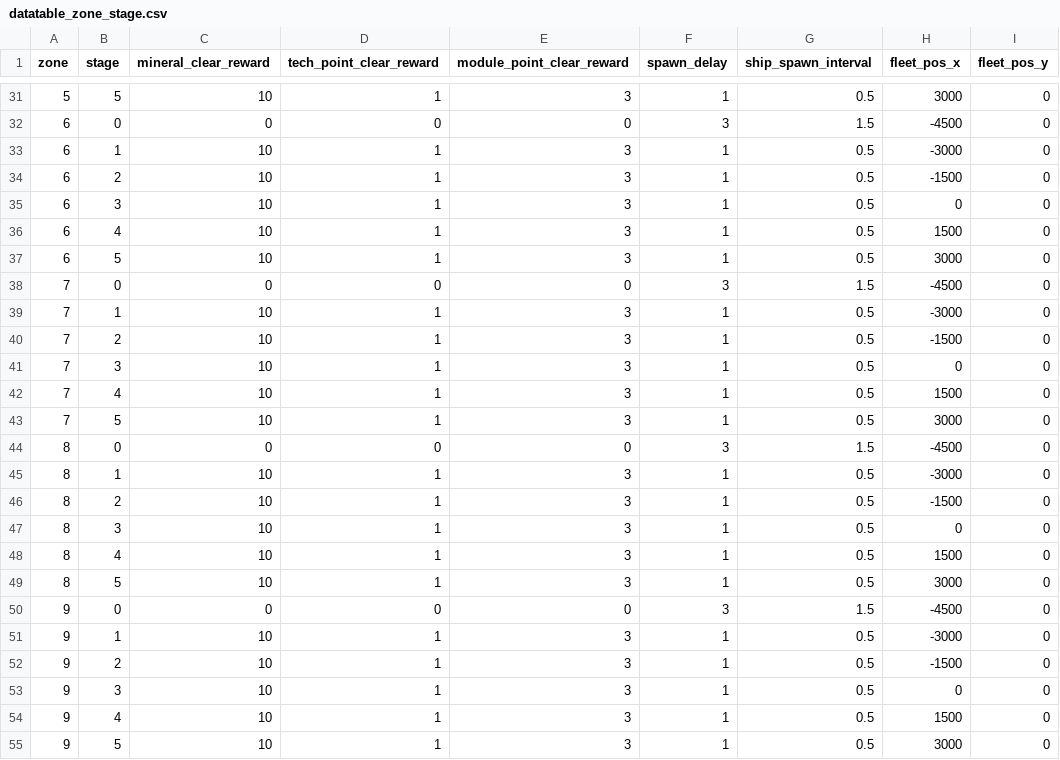
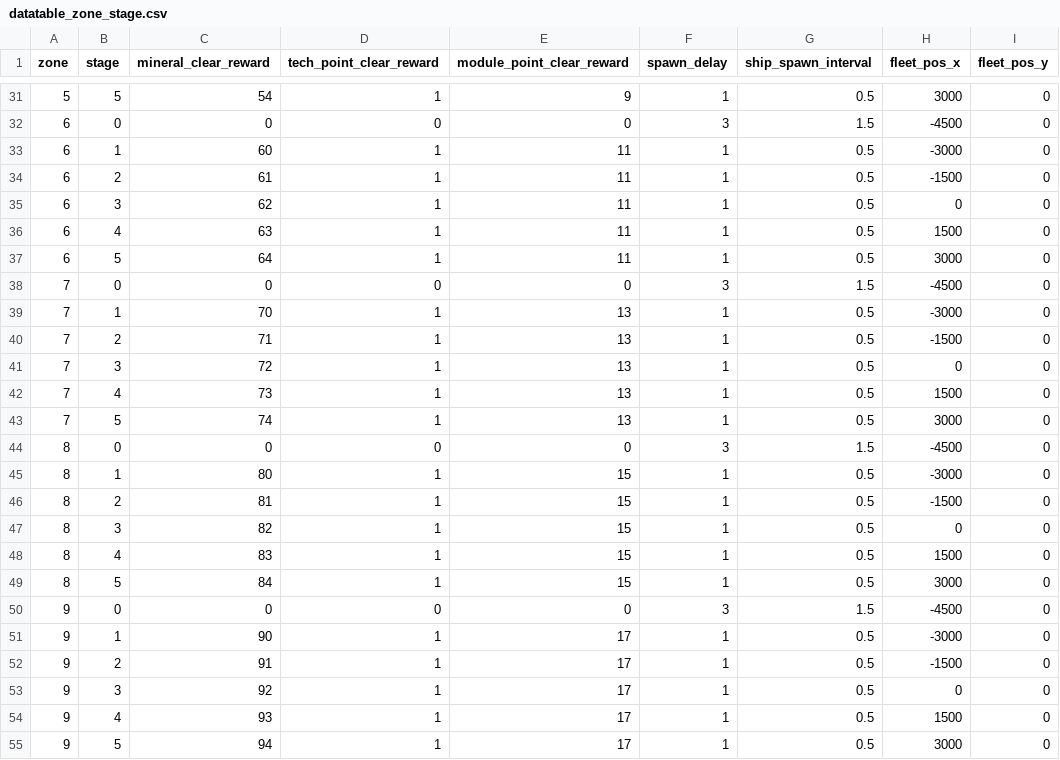
Before and after one commit to gsyan/thefirst_client_unity, a CSV file: Assets/Resources/DataTable/Zone/datatable_zone_stage.csv, drawn as a sheet; only a part is shown, gaps mark what is left out; the diff covers the shown part only; the diff names each change by its address in the sheet, - before the commit and + after, or states it on an @@ line.

```diff
--- a/Assets/Resources/DataTable/Zone/datatable_zone_stage.csv
+++ b/Assets/Resources/DataTable/Zone/datatable_zone_stage.csv
-C31 (mineral_clear_reward): 10
+C31 (mineral_clear_reward): 54
-E31 (module_point_clear_reward): 3
+E31 (module_point_clear_reward): 9
-C33 (mineral_clear_reward): 10
+C33 (mineral_clear_reward): 60
-E33:E37 (module_point_clear_reward): 3
+E33:E37 (module_point_clear_reward): 11
-C34 (mineral_clear_reward): 10
+C34 (mineral_clear_reward): 61
-C35 (mineral_clear_reward): 10
+C35 (mineral_clear_reward): 62
-C36 (mineral_clear_reward): 10
+C36 (mineral_clear_reward): 63
-C37 (mineral_clear_reward): 10
+C37 (mineral_clear_reward): 64
-C39 (mineral_clear_reward): 10
+C39 (mineral_clear_reward): 70
-E39:E43 (module_point_clear_reward): 3
+E39:E43 (module_point_clear_reward): 13
-C40 (mineral_clear_reward): 10
+C40 (mineral_clear_reward): 71
-C41 (mineral_clear_reward): 10
+C41 (mineral_clear_reward): 72
-C42 (mineral_clear_reward): 10
+C42 (mineral_clear_reward): 73
-C43 (mineral_clear_reward): 10
+C43 (mineral_clear_reward): 74
-C45 (mineral_clear_reward): 10
+C45 (mineral_clear_reward): 80
-E45:E49 (module_point_clear_reward): 3
+E45:E49 (module_point_clear_reward): 15
-C46 (mineral_clear_reward): 10
+C46 (mineral_clear_reward): 81
-C47 (mineral_clear_reward): 10
+C47 (mineral_clear_reward): 82
-C48 (mineral_clear_reward): 10
+C48 (mineral_clear_reward): 83
-C49 (mineral_clear_reward): 10
+C49 (mineral_clear_reward): 84
-C51 (mineral_clear_reward): 10
+C51 (mineral_clear_reward): 90
-E51:E55 (module_point_clear_reward): 3
+E51:E55 (module_point_clear_reward): 17
-C52 (mineral_clear_reward): 10
+C52 (mineral_clear_reward): 91
-C53 (mineral_clear_reward): 10
+C53 (mineral_clear_reward): 92
-C54 (mineral_clear_reward): 10
+C54 (mineral_clear_reward): 93
-C55 (mineral_clear_reward): 10
+C55 (mineral_clear_reward): 94
```
Also changed, not shown: 37 edited cells elsewhere in this file, Assets/Resources/DataTable/Research/datatable_research_tech.csv, Assets/Resources/DataTable/Zone/datatable_zone_celestial.csv, 32 other files.
